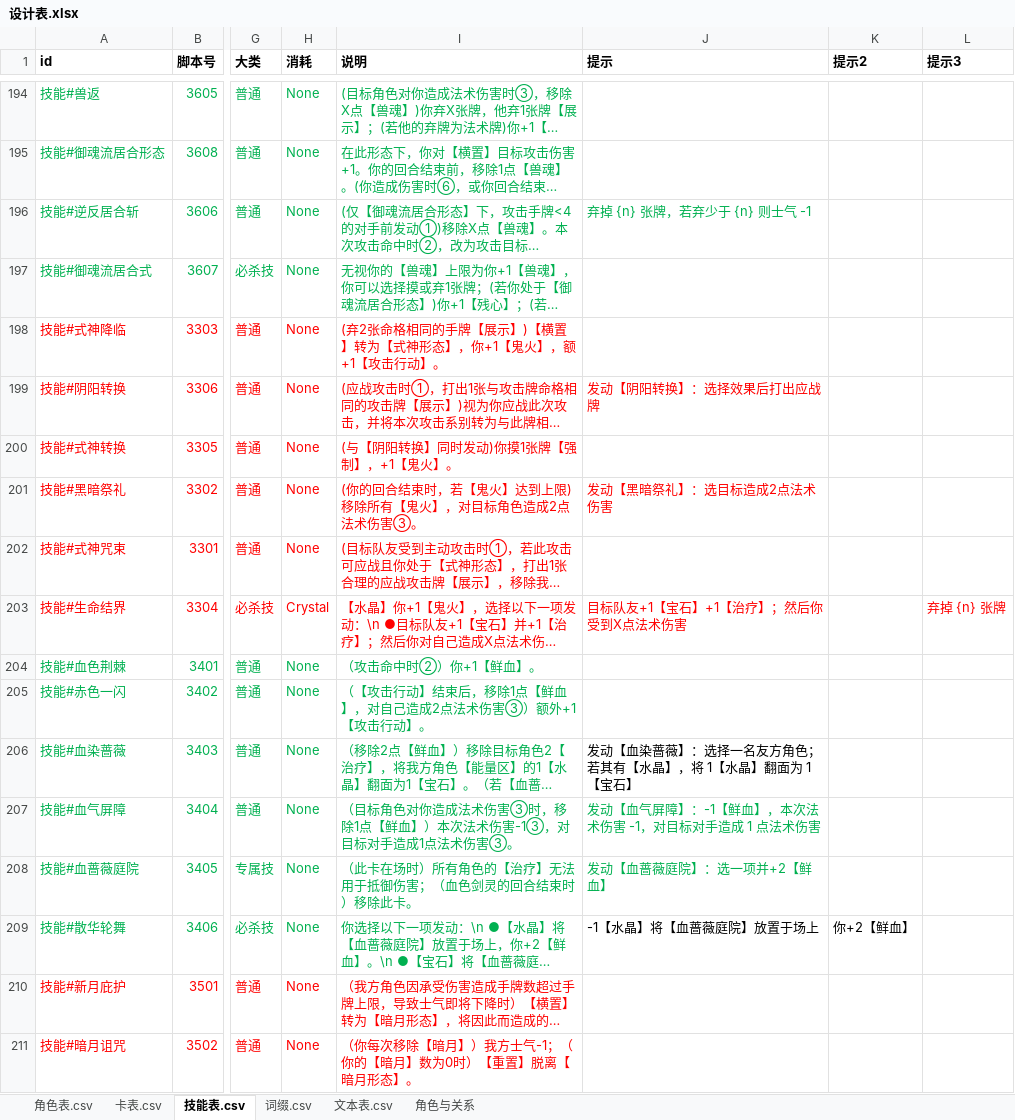
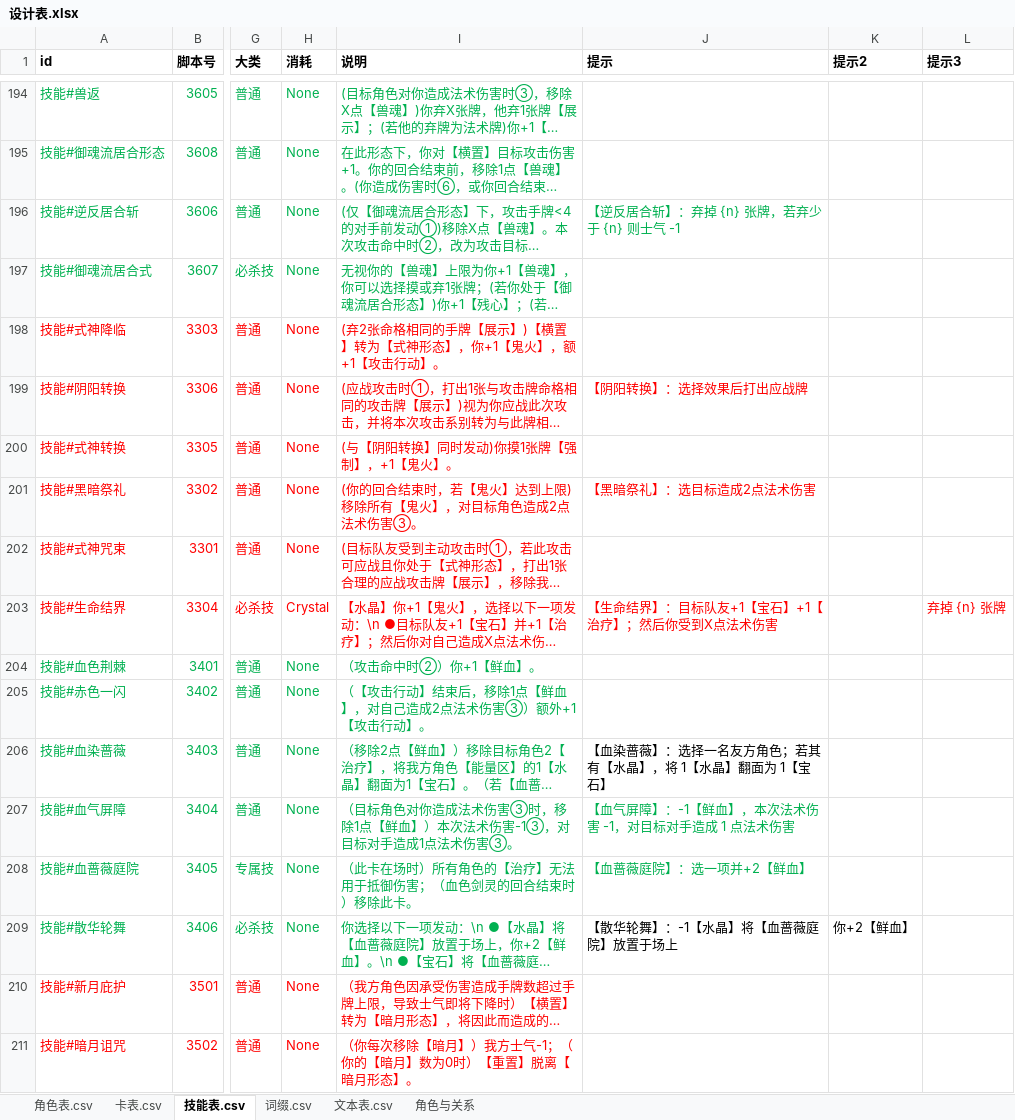
Before and after one commit to johnnash2017/xianyu_xingbei, an Excel workbook: Table/Design/设计表.xlsx, sheet 技能表.csv, drawn as a sheet; only a part is shown, gaps mark what is left out; long unchanged cells end in …; values as stored, in another font and other column widths than the file's, no borders; the diff covers the shown part only; the diff names each change by its address in the sheet, - before the commit and + after, or states it on an @@ line.

```diff
--- a/Table/Design/设计表.xlsx (sheet 技能表.csv)
+++ b/Table/Design/设计表.xlsx (sheet 技能表.csv)
-J196 (提示): 弃掉 {n} 张牌，若弃少于 {n} 则士气 -1
+J196 (提示): 【逆反居合斩】：弃掉 {n} 张牌，若弃少于 {n} 则士气 -1
-J199 (提示): 发动【阴阳转换】：选择效果后打出应战牌
+J199 (提示): 【阴阳转换】：选择效果后打出应战牌
-J201 (提示): 发动【黑暗祭礼】：选目标造成2点法术伤害
+J201 (提示): 【黑暗祭礼】：选目标造成2点法术伤害
-J203 (提示): 目标队友+1【宝石】+1【治疗】；然后你受到X点法术伤害
+J203 (提示): 【生命结界】：目标队友+1【宝石】+1【治疗】；然后你受到X点法术伤害
-J206 (提示): 发动【血染蔷薇】：选择一名友方角色；若其有【水晶】，将 1【水晶】翻面为 1【宝石】
+J206 (提示): 【血染蔷薇】：选择一名友方角色；若其有【水晶】，将 1【水晶】翻面为 1【宝石】
-J207 (提示): 发动【血气屏障】：-1【鲜血】，本次法术伤害 -1，对目标对手造成 1 点法术伤害
+J207 (提示): 【血气屏障】：-1【鲜血】，本次法术伤害 -1，对目标对手造成 1 点法术伤害
-J208 (提示): 发动【血蔷薇庭院】：选一项并+2【鲜血】
+J208 (提示): 【血蔷薇庭院】：选一项并+2【鲜血】
-J209 (提示): -1【水晶】将【血蔷薇庭院】放置于场上
+J209 (提示): 【散华轮舞】：-1【水晶】将【血蔷薇庭院】放置于场上
```
Also changed, not shown: 137 edited cells elsewhere in this sheet, 3 other files.
